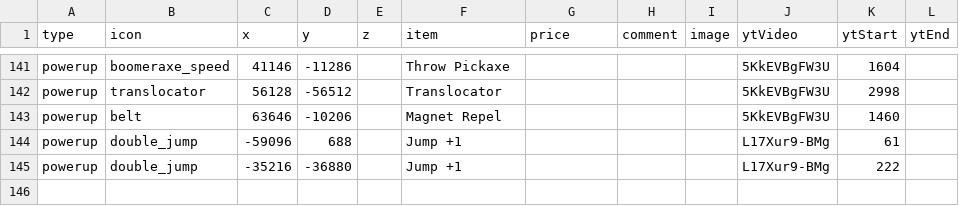
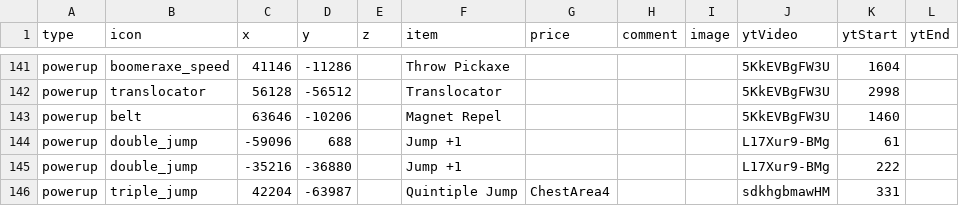
Before and after one commit to joric/supraland, a CSV file: data/legacy/siu/chests.csv, drawn as a sheet; only a part is shown, gaps mark what is left out; the diff names each change by its address in the sheet, - before the commit and + after, or states it on an @@ line.

Commit message:
added quintiple jump youtube

```diff
--- a/data/legacy/siu/chests.csv
+++ b/data/legacy/siu/chests.csv
+row 146: powerup | triple_jump | 42204 | -63987 |  | Quintiple Jump | ChestArea4 |  |  | sdkhgbmawHM | 331
```
Also changed, not shown: data/legacy/slc/chests.csv.
